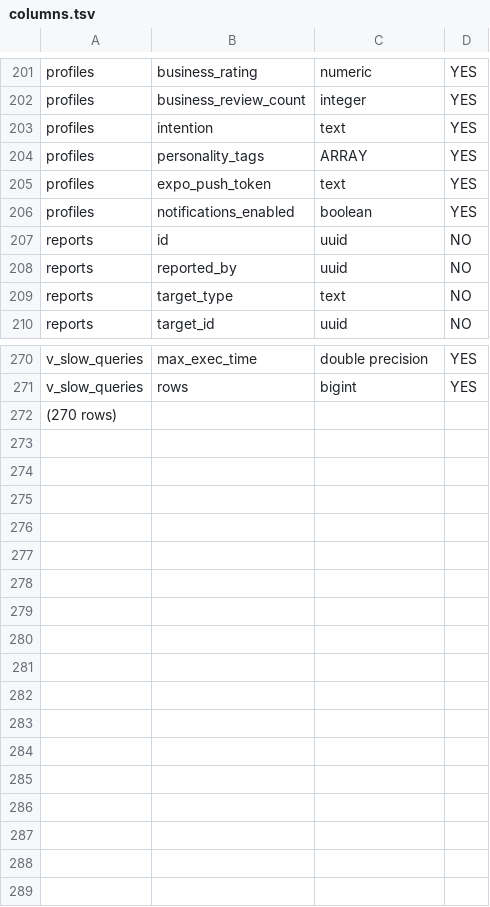
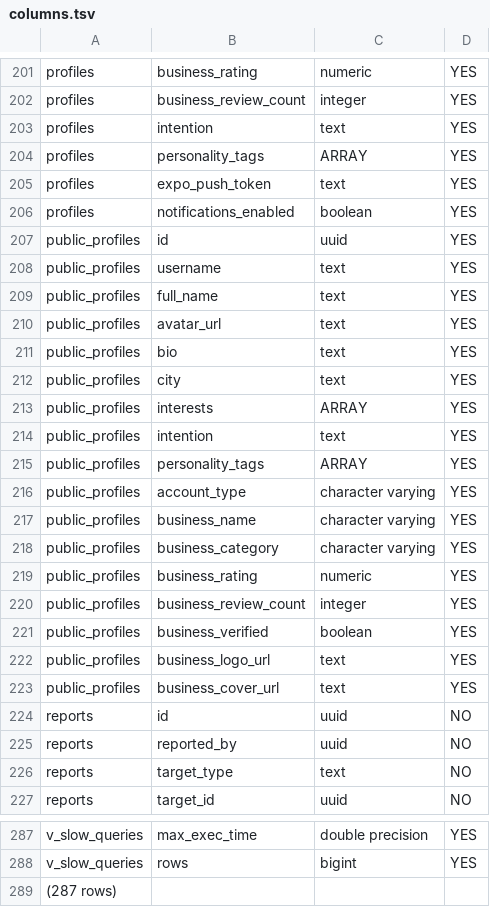
Before and after one commit to firebreize-leboss/Code_Realmeet, a TSV file: SUPABASE_REPORT_GLOBAL/introspection/columns.tsv, drawn as a sheet; only a part is shown, gaps mark what is left out.

```diff
--- a/SUPABASE_REPORT_GLOBAL/introspection/columns.tsv
+++ b/SUPABASE_REPORT_GLOBAL/introspection/columns.tsv
@@ -206,2 +206,19 @@ profiles	expo_push_token	text	YES
 profiles	notifications_enabled	boolean	YES
+public_profiles	id	uuid	YES
+public_profiles	username	text	YES
+public_profiles	full_name	text	YES
+public_profiles	avatar_url	text	YES
+public_profiles	bio	text	YES
+public_profiles	city	text	YES
+public_profiles	interests	ARRAY	YES
+public_profiles	intention	text	YES
+public_profiles	personality_tags	ARRAY	YES
+public_profiles	account_type	character varying	YES
+public_profiles	business_name	character varying	YES
+public_profiles	business_category	character varying	YES
+public_profiles	business_rating	numeric	YES
+public_profiles	business_review_count	integer	YES
+public_profiles	business_verified	boolean	YES
+public_profiles	business_logo_url	text	YES
+public_profiles	business_cover_url	text	YES
 reports	id	uuid	NO
@@ -271,2 +288,2 @@ v_slow_queries	max_exec_time	double precision	YES
 v_slow_queries	rows	bigint	YES
-(270 rows)
+(287 rows)
```
Also changed, not shown: SUPABASE_REPORT_GLOBAL/introspection/tables.tsv, SUPABASE_REPORT_GLOBAL/introspection/types.tsv, 9 other files.
